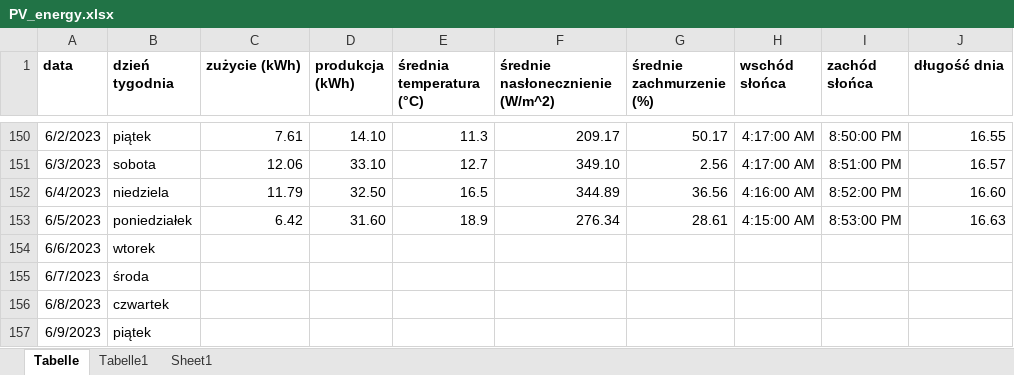
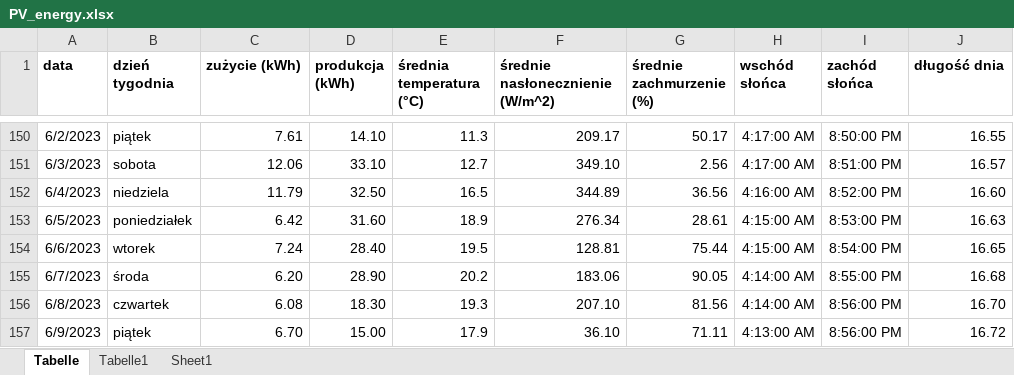
Before and after one commit to adrianponiat/master_thesis, an Excel workbook: Project/data/PV_energy.xlsx, sheet Tabelle, drawn as a sheet; only a part is shown, gaps mark what is left out; values as stored, in another font and other column widths than the file's, no borders; the diff covers the shown part only; the diff names each change by its address in the sheet, - before the commit and + after, or states it on an @@ line.

```diff
--- a/Project/data/PV_energy.xlsx (sheet Tabelle)
+++ b/Project/data/PV_energy.xlsx (sheet Tabelle)
-C154 (zużycie (kWh)): (empty)
+C154 (zużycie (kWh)): 7.24
-D154 (produkcja (kWh)): (empty)
+D154 (produkcja (kWh)): 28.40
-E154 (średnia temperatura (°C)): (empty)
+E154 (średnia temperatura (°C)): 19.5
-F154 (średnie nasłonecznienie (W/m^2)): (empty)
+F154 (średnie nasłonecznienie (W/m^2)): 128.81
-G154 (średnie zachmurzenie (%)): (empty)
+G154 (średnie zachmurzenie (%)): 75.44
-H154 (wschód słońca): (empty)
+H154 (wschód słońca): 4:15:00 AM
-I154 (zachód słońca): (empty)
+I154 (zachód słońca): 8:54:00 PM
-J154 (długość dnia): (empty)
+J154 (długość dnia): 16.65
-C155 (zużycie (kWh)): (empty)
+C155 (zużycie (kWh)): 6.20
-D155 (produkcja (kWh)): (empty)
+D155 (produkcja (kWh)): 28.90
-E155 (średnia temperatura (°C)): (empty)
+E155 (średnia temperatura (°C)): 20.2
-F155 (średnie nasłonecznienie (W/m^2)): (empty)
+F155 (średnie nasłonecznienie (W/m^2)): 183.06
-G155 (średnie zachmurzenie (%)): (empty)
+G155 (średnie zachmurzenie (%)): 90.05
-H155:H156 (wschód słońca): (empty)
+H155:H156 (wschód słońca): 4:14:00 AM
-I155 (zachód słońca): (empty)
+I155 (zachód słońca): 8:55:00 PM
-J155 (długość dnia): (empty)
+J155 (długość dnia): 16.68
-C156 (zużycie (kWh)): (empty)
+C156 (zużycie (kWh)): 6.08
-D156 (produkcja (kWh)): (empty)
+D156 (produkcja (kWh)): 18.30
-E156 (średnia temperatura (°C)): (empty)
+E156 (średnia temperatura (°C)): 19.3
-F156 (średnie nasłonecznienie (W/m^2)): (empty)
+F156 (średnie nasłonecznienie (W/m^2)): 207.10
-G156 (średnie zachmurzenie (%)): (empty)
+G156 (średnie zachmurzenie (%)): 81.56
-I156:I157 (zachód słońca): (empty)
+I156:I157 (zachód słońca): 8:56:00 PM
-J156 (długość dnia): (empty)
+J156 (długość dnia): 16.70
-C157 (zużycie (kWh)): (empty)
+C157 (zużycie (kWh)): 6.70
-D157 (produkcja (kWh)): (empty)
+D157 (produkcja (kWh)): 15.00
-E157 (średnia temperatura (°C)): (empty)
+E157 (średnia temperatura (°C)): 17.9
-F157 (średnie nasłonecznienie (W/m^2)): (empty)
+F157 (średnie nasłonecznienie (W/m^2)): 36.10
-G157 (średnie zachmurzenie (%)): (empty)
+G157 (średnie zachmurzenie (%)): 71.11
-H157 (wschód słońca): (empty)
+H157 (wschód słońca): 4:13:00 AM
-J157 (długość dnia): (empty)
+J157 (długość dnia): 16.72
```
Also changed, not shown: 1672 edited cells elsewhere in this sheet, sheet Tabelle1, 14 other files.
